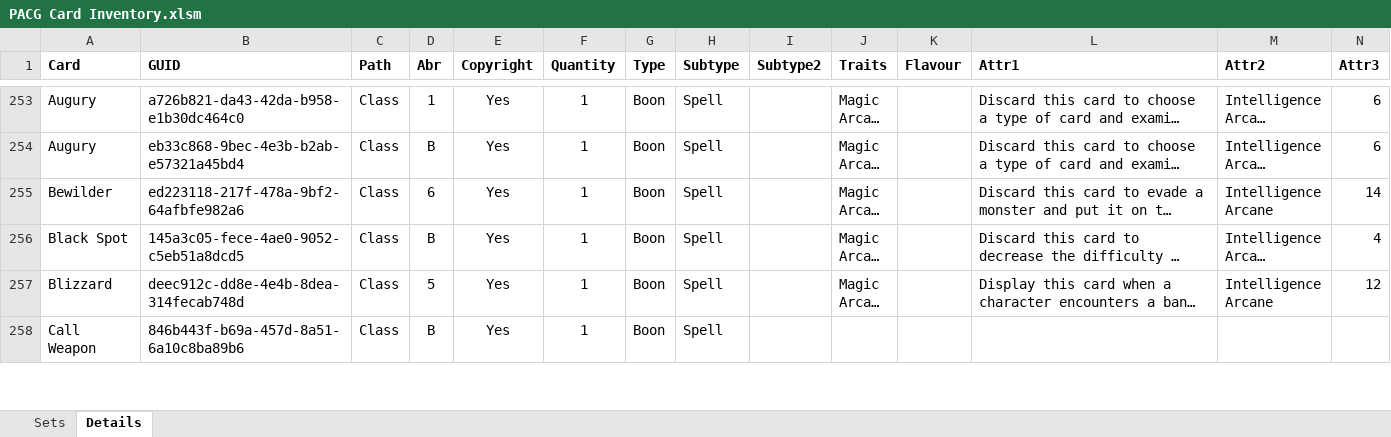
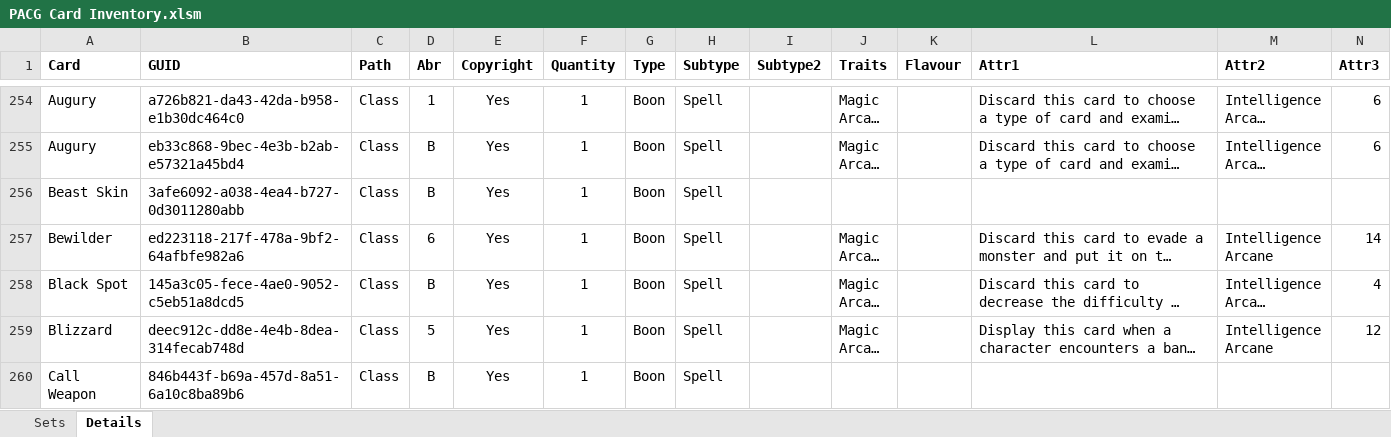
Before and after one commit to Blackmoor/Pathfinder, an Excel workbook: PACG Card Inventory.xlsm, sheet Details, drawn as a sheet; only a part is shown, gaps mark what is left out; long unchanged cells end in …; values as stored, in another font and other column widths than the file's, no borders; rows hold the shown columns only; the diff covers the shown part only; the diff names each change by its address in the sheet, - before the commit and + after, or states it on an @@ line.

```diff
--- a/PACG Card Inventory.xlsm (sheet Details)
+++ b/PACG Card Inventory.xlsm (sheet Details)
+row 256: Beast Skin | 3afe6092-a038-4ea4-b727-0d3011280abb | Class | B | Yes | 1 | Boon | Spell
```
Also changed, not shown: 47 added rows, 6 removed rows, 2 moved rows and 8 edited cells elsewhere in this sheet, charts or pictures.
